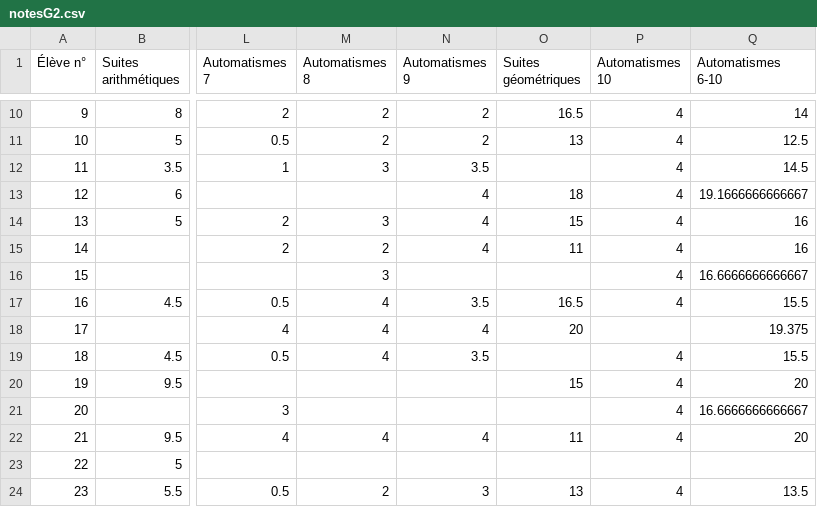
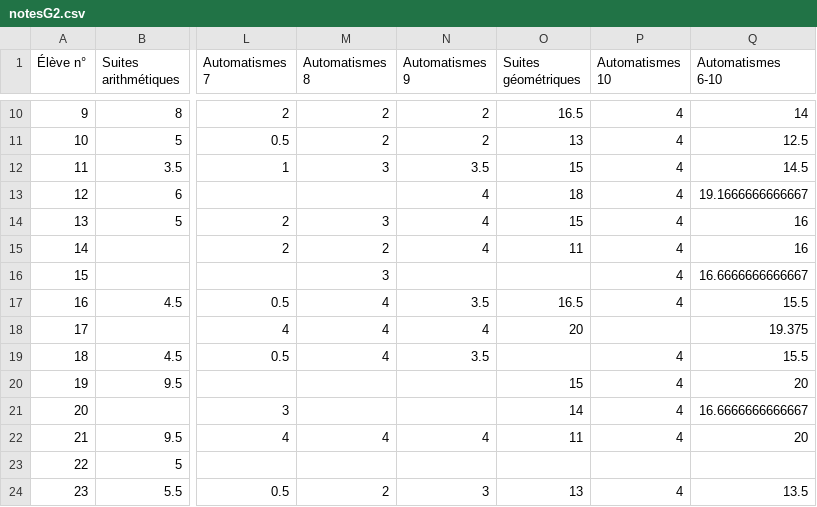
Before and after one commit to Mattuuuuh/Maths-1ere-specifique, a CSV file: stats/notesG2.csv, drawn as a sheet; only a part is shown, gaps mark what is left out; the diff names each change by its address in the sheet, - before the commit and + after, or states it on an @@ line.

```diff
--- a/stats/notesG2.csv
+++ b/stats/notesG2.csv
-O12 (Suites géométriques): (empty)
+O12 (Suites géométriques): 15
-O21 (Suites géométriques): (empty)
+O21 (Suites géométriques): 14
```
Also changed, not shown: stats/notesG5.csv.
